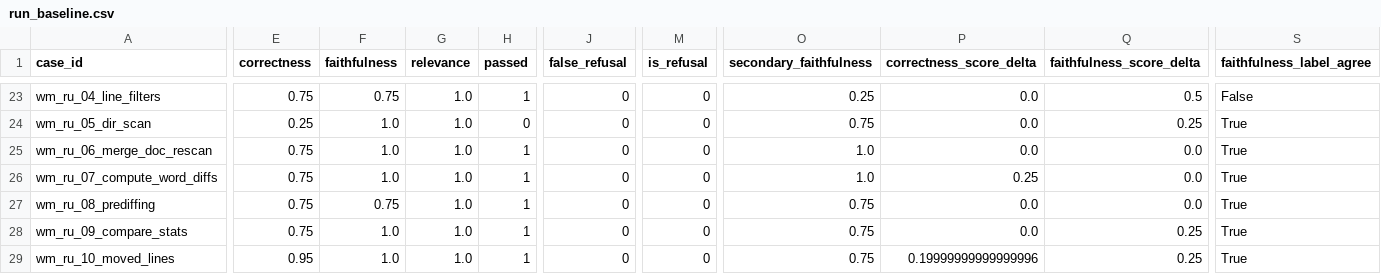
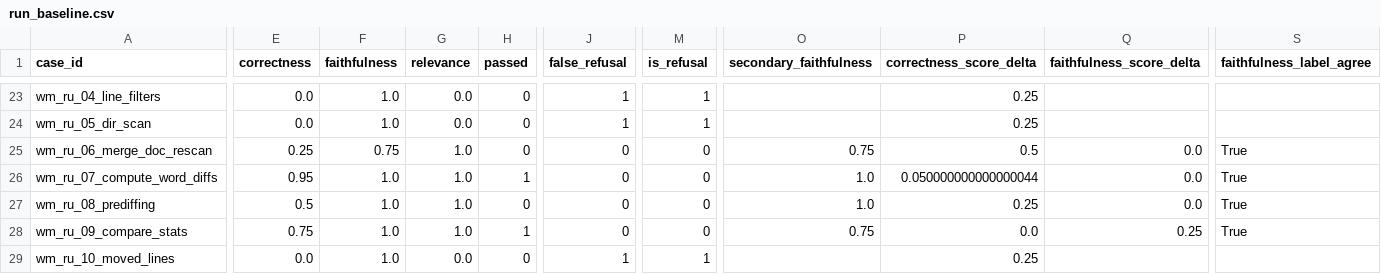
Before and after one commit to w311-qt/SBITex_test, a CSV file: reports/run_baseline.csv, drawn as a sheet; only a part is shown, gaps mark what is left out; the diff covers the shown part only; the diff names each change by its address in the sheet, - before the commit and + after, or states it on an @@ line.

```diff
--- a/reports/run_baseline.csv
+++ b/reports/run_baseline.csv
-E23 (correctness): 0.75
+E23 (correctness): 0.0
-F23 (faithfulness): 0.75
+F23 (faithfulness): 1.0
-G23:G24 (relevance): 1.0
+G23:G24 (relevance): 0.0
-H23 (passed): 1
+H23 (passed): 0
-J23:J24 (false_refusal): 0
+J23:J24 (false_refusal): 1
-M23:M24 (is_refusal): 0
+M23:M24 (is_refusal): 1
-O23 (secondary_faithfulness): 0.25
+O23 (secondary_faithfulness): (empty)
-P23:P24 (correctness_score_delta): 0.0
+P23:P24 (correctness_score_delta): 0.25
-Q23 (faithfulness_score_delta): 0.5
+Q23 (faithfulness_score_delta): (empty)
-S23 (faithfulness_label_agree): False
+S23 (faithfulness_label_agree): (empty)
-E24 (correctness): 0.25
+E24 (correctness): 0.0
-O24 (secondary_faithfulness): 0.75
+O24 (secondary_faithfulness): (empty)
-Q24 (faithfulness_score_delta): 0.25
+Q24 (faithfulness_score_delta): (empty)
-S24 (faithfulness_label_agree): True
+S24 (faithfulness_label_agree): (empty)
-E25 (correctness): 0.75
+E25 (correctness): 0.25
-F25 (faithfulness): 1.0
+F25 (faithfulness): 0.75
-H25 (passed): 1
+H25 (passed): 0
-O25 (secondary_faithfulness): 1.0
+O25 (secondary_faithfulness): 0.75
-P25 (correctness_score_delta): 0.0
+P25 (correctness_score_delta): 0.5
-E26 (correctness): 0.75
+E26 (correctness): 0.95
-P26 (correctness_score_delta): 0.25
+P26 (correctness_score_delta): 0.050000000000000044
-E27 (correctness): 0.75
+E27 (correctness): 0.5
-F27 (faithfulness): 0.75
+F27 (faithfulness): 1.0
-H27 (passed): 1
+H27 (passed): 0
-O27 (secondary_faithfulness): 0.75
+O27 (secondary_faithfulness): 1.0
-P27 (correctness_score_delta): 0.0
+P27 (correctness_score_delta): 0.25
-E29 (correctness): 0.95
+E29 (correctness): 0.0
-G29 (relevance): 1.0
+G29 (relevance): 0.0
-H29 (passed): 1
+H29 (passed): 0
-J29 (false_refusal): 0
+J29 (false_refusal): 1
-M29 (is_refusal): 0
+M29 (is_refusal): 1
-O29 (secondary_faithfulness): 0.75
+O29 (secondary_faithfulness): (empty)
-P29 (correctness_score_delta): 0.19999999999999996
+P29 (correctness_score_delta): 0.25
-Q29 (faithfulness_score_delta): 0.25
+Q29 (faithfulness_score_delta): (empty)
-S29 (faithfulness_label_agree): True
+S29 (faithfulness_label_agree): (empty)
```
Also changed, not shown: 83 edited cells elsewhere in this file, reports/run_improved.csv, 10 other files.
